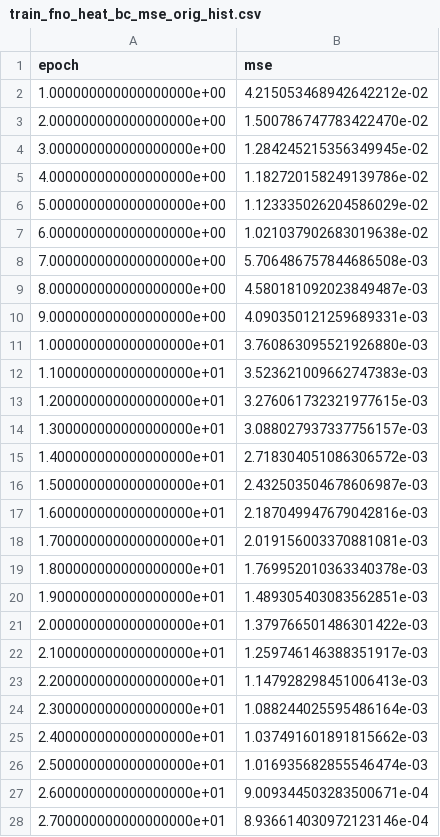
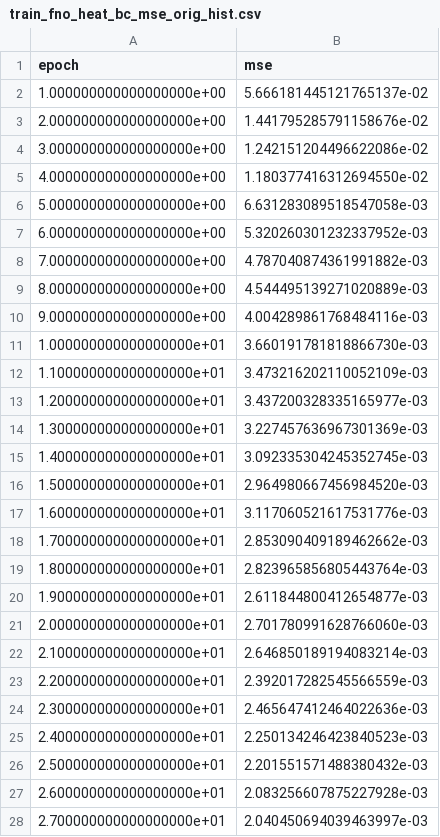
Before and after one commit to zhexianli-usc/Optimal-control, a CSV file: train_fno_heat_bc_output/train_fno_heat_bc_mse_orig_hist.csv, drawn as a sheet; only a part is shown; the diff covers the shown part only.

Commit message:
update data

```diff
--- a/train_fno_heat_bc_output/train_fno_heat_bc_mse_orig_hist.csv
+++ b/train_fno_heat_bc_output/train_fno_heat_bc_mse_orig_hist.csv
@@ -1,28 +1,28 @@
 epoch,mse
-1.000000000000000000e+00,4.215053468942642212e-02
-2.000000000000000000e+00,1.500786747783422470e-02
-3.000000000000000000e+00,1.284245215356349945e-02
-4.000000000000000000e+00,1.182720158249139786e-02
-5.000000000000000000e+00,1.123335026204586029e-02
-6.000000000000000000e+00,1.021037902683019638e-02
-7.000000000000000000e+00,5.706486757844686508e-03
-8.000000000000000000e+00,4.580181092023849487e-03
-9.000000000000000000e+00,4.090350121259689331e-03
-1.000000000000000000e+01,3.760863095521926880e-03
-1.100000000000000000e+01,3.523621009662747383e-03
-1.200000000000000000e+01,3.276061732321977615e-03
-1.300000000000000000e+01,3.088027937337756157e-03
-1.400000000000000000e+01,2.718304051086306572e-03
-1.500000000000000000e+01,2.432503504678606987e-03
-1.600000000000000000e+01,2.187049947679042816e-03
-1.700000000000000000e+01,2.019156003370881081e-03
-1.800000000000000000e+01,1.769952010363340378e-03
-1.900000000000000000e+01,1.489305403083562851e-03
-2.000000000000000000e+01,1.379766501486301422e-03
-2.100000000000000000e+01,1.259746146388351917e-03
-2.200000000000000000e+01,1.147928298451006413e-03
-2.300000000000000000e+01,1.088244025595486164e-03
-2.400000000000000000e+01,1.037491601891815662e-03
-2.500000000000000000e+01,1.016935682855546474e-03
-2.600000000000000000e+01,9.009344503283500671e-04
-2.700000000000000000e+01,8.936614030972123146e-04
+1.000000000000000000e+00,5.666181445121765137e-02
+2.000000000000000000e+00,1.441795285791158676e-02
+3.000000000000000000e+00,1.242151204496622086e-02
+4.000000000000000000e+00,1.180377416312694550e-02
+5.000000000000000000e+00,6.631283089518547058e-03
+6.000000000000000000e+00,5.320260301232337952e-03
+7.000000000000000000e+00,4.787040874361991882e-03
+8.000000000000000000e+00,4.544495139271020889e-03
+9.000000000000000000e+00,4.004289861768484116e-03
+1.000000000000000000e+01,3.660191781818866730e-03
+1.100000000000000000e+01,3.473216202110052109e-03
+1.200000000000000000e+01,3.437200328335165977e-03
+1.300000000000000000e+01,3.227457636967301369e-03
+1.400000000000000000e+01,3.092335304245352745e-03
+1.500000000000000000e+01,2.964980667456984520e-03
+1.600000000000000000e+01,3.117060521617531776e-03
+1.700000000000000000e+01,2.853090409189462662e-03
+1.800000000000000000e+01,2.823965856805443764e-03
+1.900000000000000000e+01,2.611844800412654877e-03
+2.000000000000000000e+01,2.701780991628766060e-03
+2.100000000000000000e+01,2.646850189194083214e-03
+2.200000000000000000e+01,2.392017282545566559e-03
+2.300000000000000000e+01,2.465647412464022636e-03
+2.400000000000000000e+01,2.250134246423840523e-03
+2.500000000000000000e+01,2.201551571488380432e-03
+2.600000000000000000e+01,2.083256607875227928e-03
+2.700000000000000000e+01,2.040450694039463997e-03
```
Also changed, not shown: 20 removed rows and 74 edited cells elsewhere in this file, train_fno_heat_bc_output/train_fno_heat_bc_bc_comparison_data.csv, train_fno_heat_bc_real_freq_output/train_fno_heat_bc_mse_orig_hist.csv, 7 other files.
